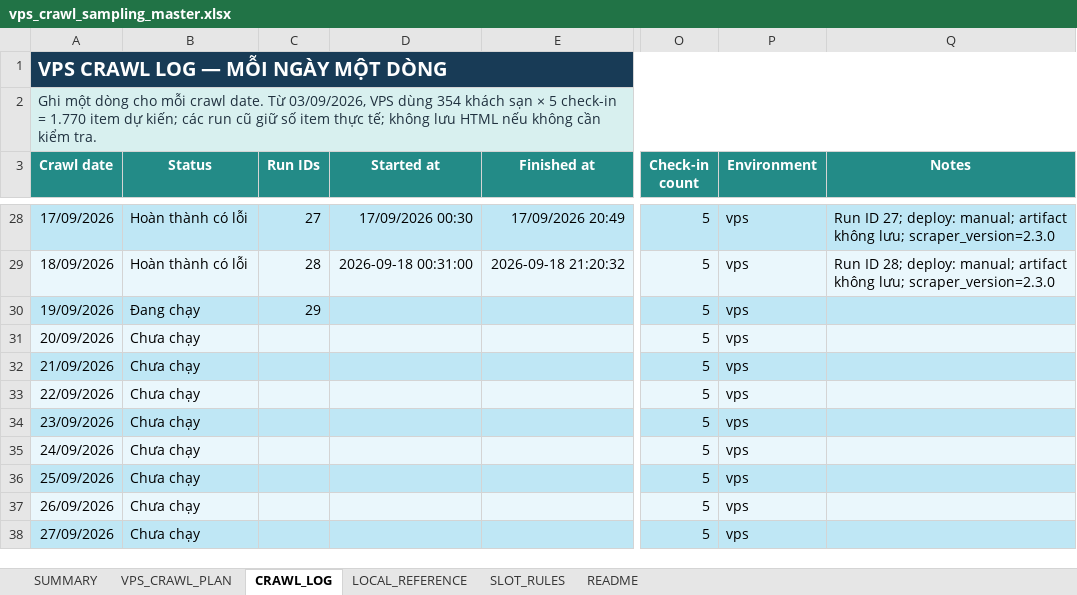
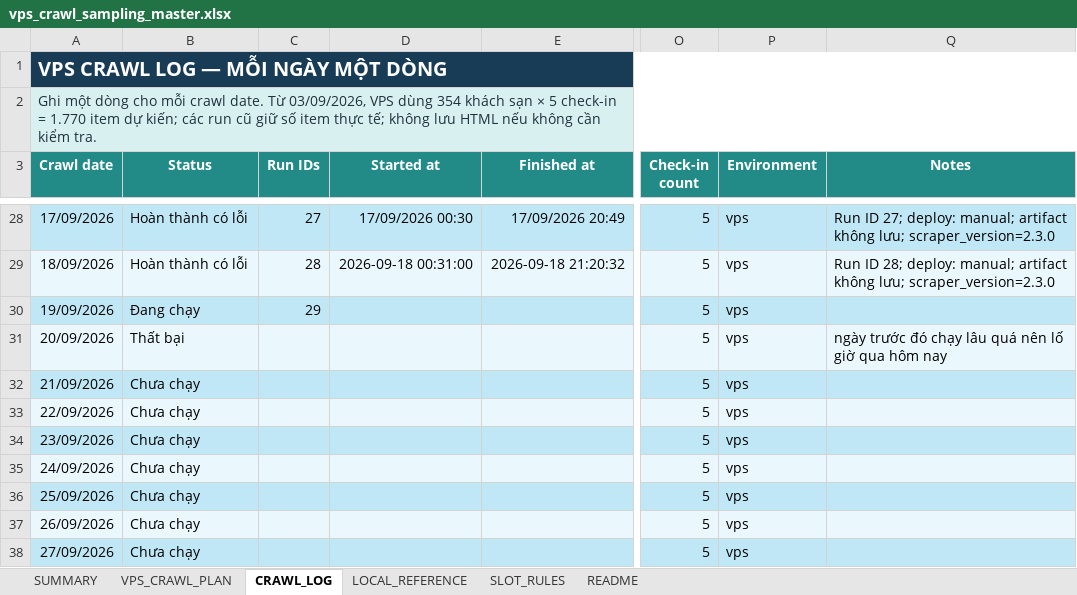
Before and after one commit to Andnm/capstone-master, an Excel workbook: outputs/vps-crawl-planner-20260823/vps_crawl_sampling_master.xlsx, sheet CRAWL_LOG, drawn as a sheet; only a part is shown, gaps mark what is left out; values as stored, in another font and other column widths than the file's, no borders; conditional formats and table styles not drawn; the diff names each change by its address in the sheet, - before the commit and + after, or states it on an @@ line.

Commit message:
feat: start crawl 20/9

```diff
--- a/outputs/vps-crawl-planner-20260823/vps_crawl_sampling_master.xlsx (sheet CRAWL_LOG)
+++ b/outputs/vps-crawl-planner-20260823/vps_crawl_sampling_master.xlsx (sheet CRAWL_LOG)
-B31 (Status): Chưa chạy
+B31 (Status): Thất bại
-Q31 (Notes): (empty)
+Q31 (Notes): ngày trước đó chạy lâu quá nên lố giờ qua hôm nay
```
Also changed, not shown: sheet SUMMARY, sheet VPS_CRAWL_PLAN, outputs/crawl-data-planner-20260816/crawl_sampling_master.xlsx.
